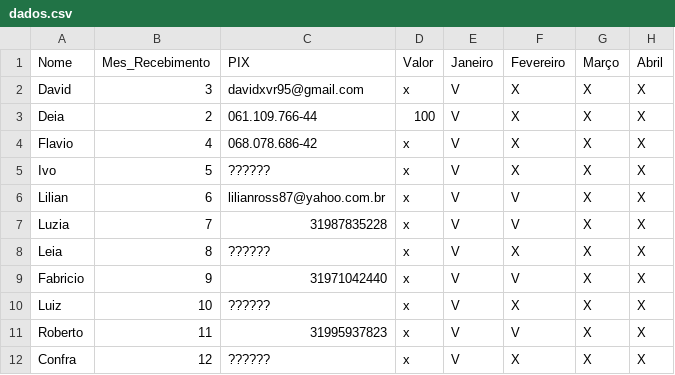
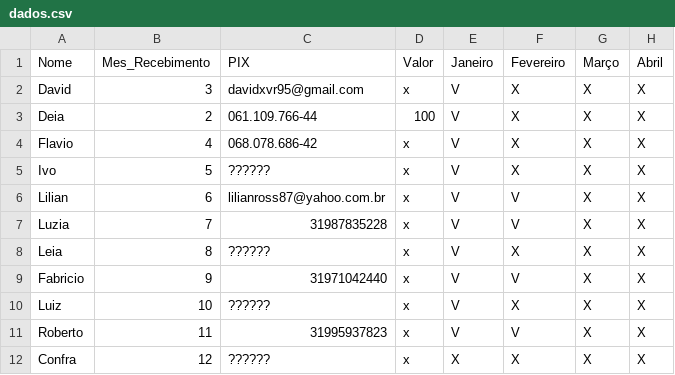
Before and after one commit to davidxvr/consorcio-familia, a CSV file: dados.csv, drawn as a sheet; only a part is shown; the diff names each change by its address in the sheet, - before the commit and + after, or states it on an @@ line.

```diff
--- a/dados.csv
+++ b/dados.csv
-E12 (Janeiro): V
+E12 (Janeiro): X
```
